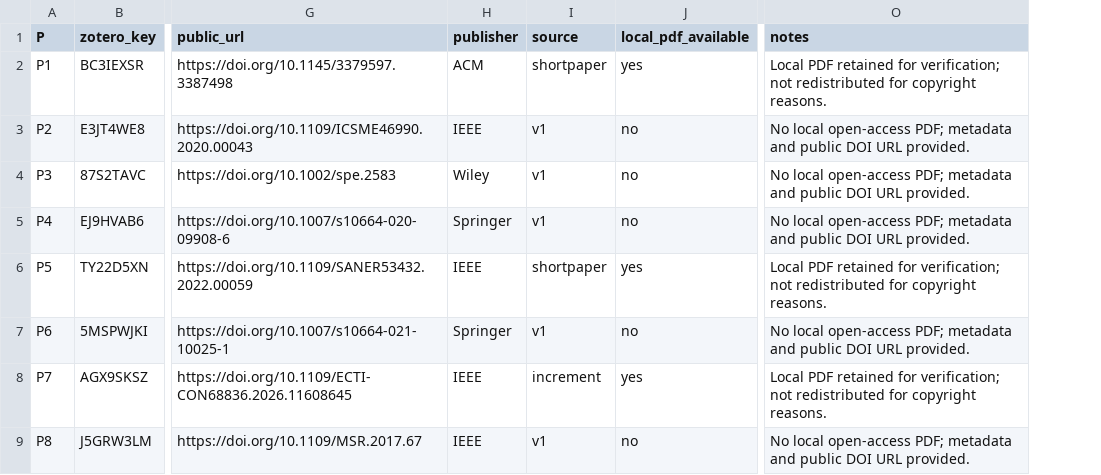
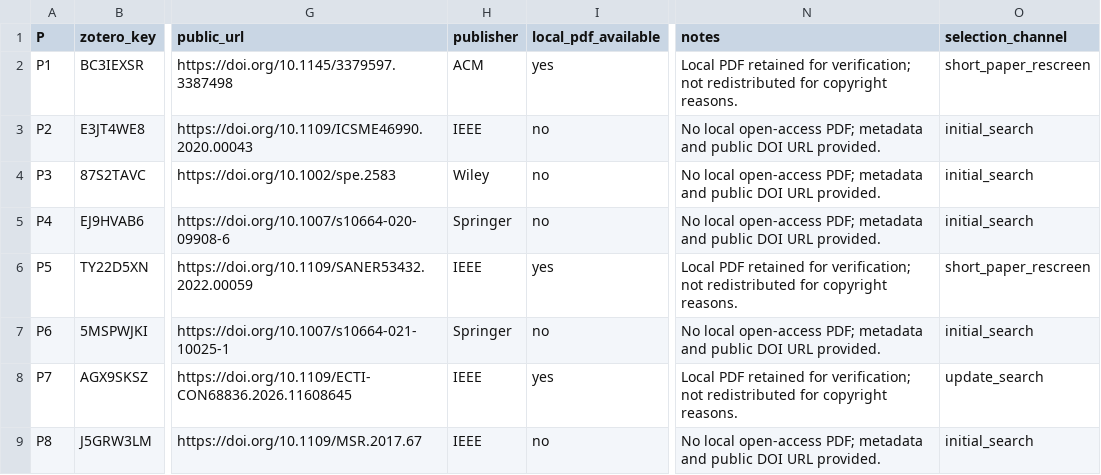
Before and after one commit to yangzhangs/docker-sms-replication, a CSV file: common/corpus/pdf_index.csv, drawn as a sheet; only a part is shown, gaps mark what is left out; removed rows and columns are numbered as before the commit, all else as after; the diff names each change by its address in the sheet, - before the commit and + after, or states it on an @@ line.

```diff
--- a/common/corpus/pdf_index.csv
+++ b/common/corpus/pdf_index.csv
-column I (source), rows 2-9: shortpaper | v1 | v1 | v1 | shortpaper | v1 | increment | v1
+column O (selection_channel), rows 2-9: short_paper_rescreen | initial_search | initial_search | initial_search | short_paper_rescreen | initial_search | update_search | initial_search
```
Also changed, not shown: MANIFEST.csv, common/corpus/corpus_92.csv, 48 other files.
